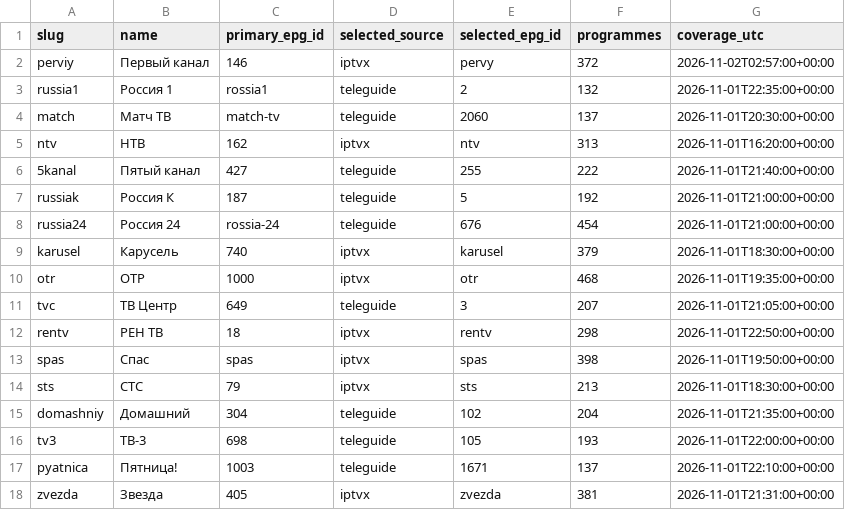
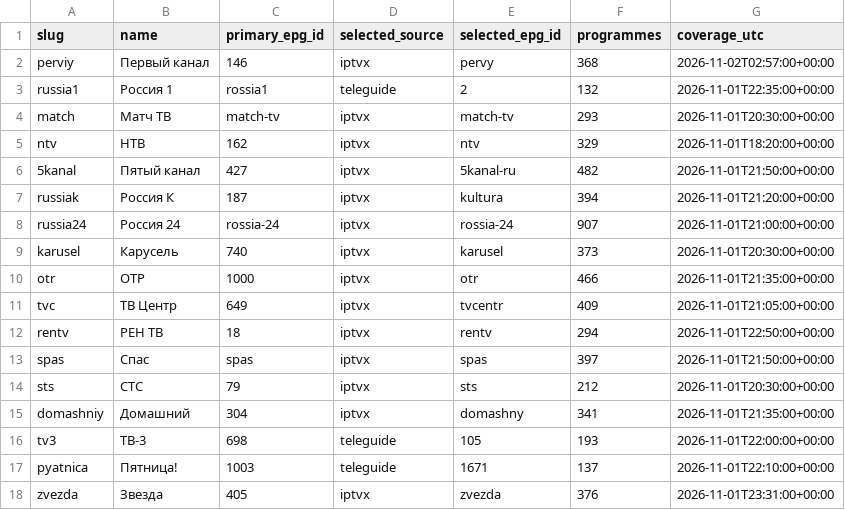
Before and after one commit to Commodo163/sys-cache-7c91, a TSV file: data/tvbox_epg_report.tsv, drawn as a sheet; only a part is shown; the diff covers the shown part only.

Commit message:
Publish verified TVbox EPG payload only

```diff
--- a/data/tvbox_epg_report.tsv
+++ b/data/tvbox_epg_report.tsv
@@ -1,18 +1,18 @@
 slug	name	primary_epg_id	selected_source	selected_epg_id	programmes	coverage_utc
-perviy	Первый канал	146	iptvx	pervy	372	2026-11-02T02:57:00+00:00
+perviy	Первый канал	146	iptvx	pervy	368	2026-11-02T02:57:00+00:00
 russia1	Россия 1	rossia1	teleguide	2	132	2026-11-01T22:35:00+00:00
-match	Матч ТВ	match-tv	teleguide	2060	137	2026-11-01T20:30:00+00:00
-ntv	НТВ	162	iptvx	ntv	313	2026-11-01T16:20:00+00:00
-5kanal	Пятый канал	427	teleguide	255	222	2026-11-01T21:40:00+00:00
-russiak	Россия К	187	teleguide	5	192	2026-11-01T21:00:00+00:00
-russia24	Россия 24	rossia-24	teleguide	676	454	2026-11-01T21:00:00+00:00
-karusel	Карусель	740	iptvx	karusel	379	2026-11-01T18:30:00+00:00
-otr	ОТР	1000	iptvx	otr	468	2026-11-01T19:35:00+00:00
-tvc	ТВ Центр	649	teleguide	3	207	2026-11-01T21:05:00+00:00
-rentv	РЕН ТВ	18	iptvx	rentv	298	2026-11-01T22:50:00+00:00
-spas	Спас	spas	iptvx	spas	398	2026-11-01T19:50:00+00:00
-sts	СТС	79	iptvx	sts	213	2026-11-01T18:30:00+00:00
-domashniy	Домашний	304	teleguide	102	204	2026-11-01T21:35:00+00:00
+match	Матч ТВ	match-tv	iptvx	match-tv	293	2026-11-01T20:30:00+00:00
+ntv	НТВ	162	iptvx	ntv	329	2026-11-01T18:20:00+00:00
+5kanal	Пятый канал	427	iptvx	5kanal-ru	482	2026-11-01T21:50:00+00:00
+russiak	Россия К	187	iptvx	kultura	394	2026-11-01T21:20:00+00:00
+russia24	Россия 24	rossia-24	iptvx	rossia-24	907	2026-11-01T21:00:00+00:00
+karusel	Карусель	740	iptvx	karusel	373	2026-11-01T20:30:00+00:00
+otr	ОТР	1000	iptvx	otr	466	2026-11-01T21:35:00+00:00
+tvc	ТВ Центр	649	iptvx	tvcentr	409	2026-11-01T21:05:00+00:00
+rentv	РЕН ТВ	18	iptvx	rentv	294	2026-11-01T22:50:00+00:00
+spas	Спас	spas	iptvx	spas	397	2026-11-01T21:50:00+00:00
+sts	СТС	79	iptvx	sts	212	2026-11-01T20:30:00+00:00
+domashniy	Домашний	304	iptvx	domashny	341	2026-11-01T21:35:00+00:00
 tv3	ТВ-3	698	teleguide	105	193	2026-11-01T22:00:00+00:00
 pyatnica	Пятница!	1003	teleguide	1671	137	2026-11-01T22:10:00+00:00
-zvezda	Звезда	405	iptvx	zvezda	381	2026-11-01T21:31:00+00:00
+zvezda	Звезда	405	iptvx	zvezda	376	2026-11-01T23:31:00+00:00
```
Also changed, not shown: 152 edited cells elsewhere in this file, 3 other files.
